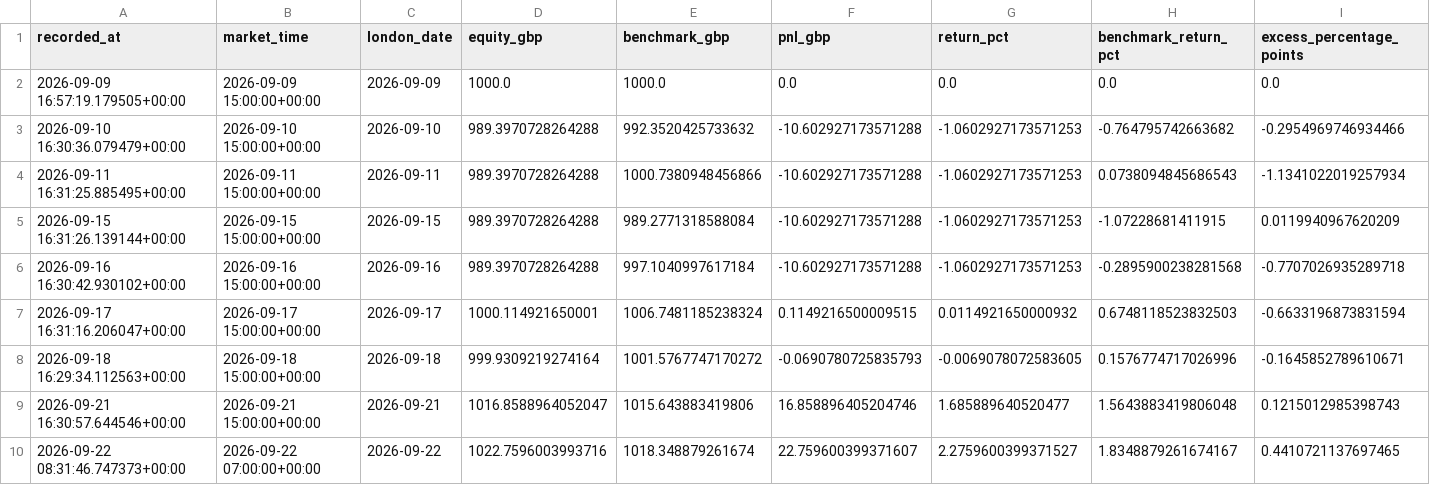
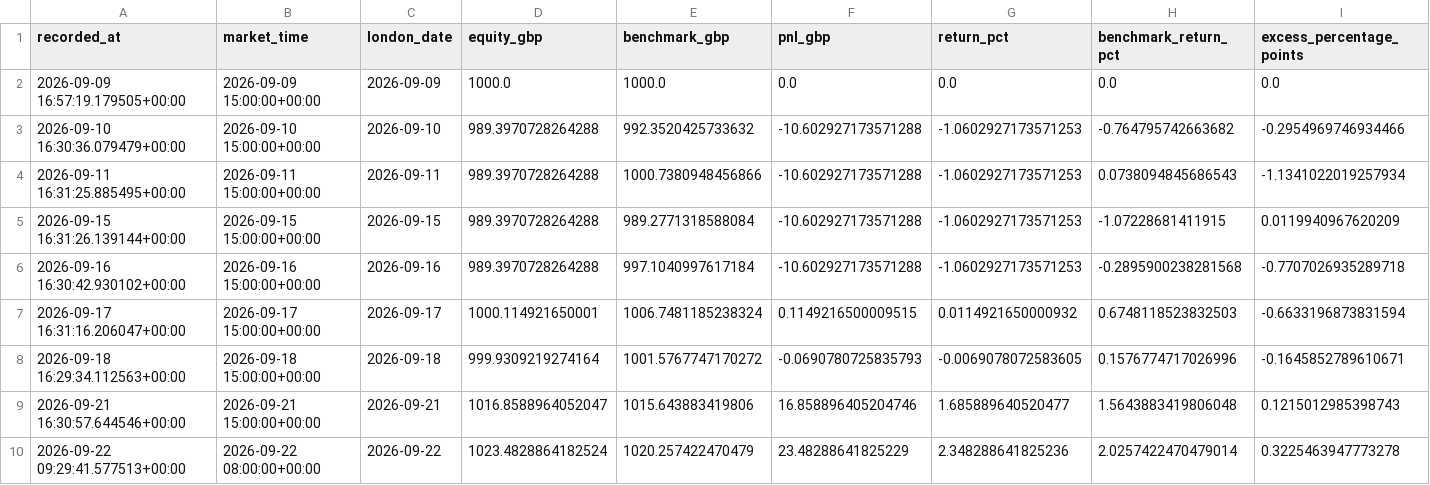
Before and after one commit to zpwhryv5gt-create/Momentum-trader, a CSV file: paper/daily.csv, drawn as a sheet; only a part is shown; removed rows and columns are numbered as before the commit, all else as after; rows hold the shown columns only; the diff names each change by its address in the sheet, - before the commit and + after, or states it on an @@ line.

```diff
--- a/paper/daily.csv
+++ b/paper/daily.csv
-row 10: 2026-09-22 08:31:46.747373+00:00 | 2026-09-22 07:00:00+00:00 | 2026-09-22 | 1022.7596003993716 | 1018.348879261674 | 22.759600399371607 | 2.2759600399371527 | 1.8348879261674167 | 0.4410721137697465
+row 10: 2026-09-22 09:29:41.577513+00:00 | 2026-09-22 08:00:00+00:00 | 2026-09-22 | 1023.4828864182524 | 1020.257422470479 | 23.48288641825229 | 2.348288641825236 | 2.0257422470479014 | 0.3225463947773278
```
Also changed, not shown: paper/signal_prices.csv, paper/valuations.csv, 3 other files.
